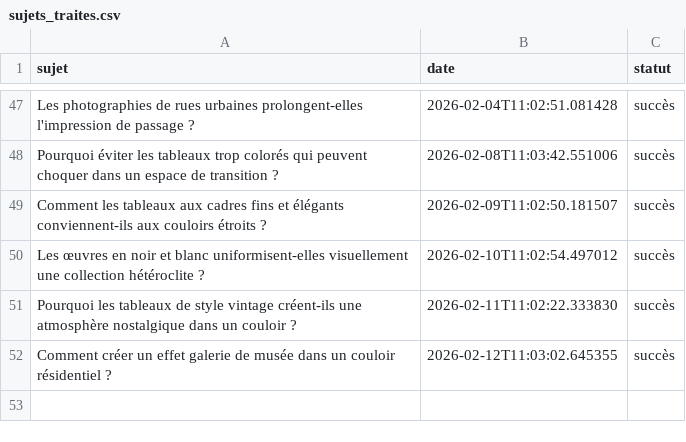
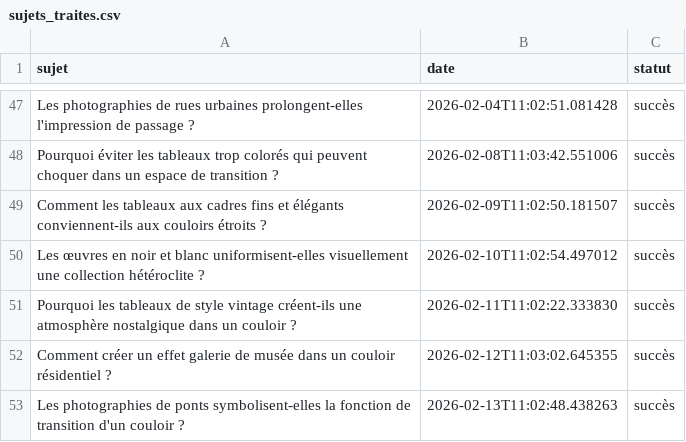
Before and after one commit to Metalosmose21/Couloir-1, a CSV file: sujets_traites.csv, drawn as a sheet; only a part is shown, gaps mark what is left out; the diff names each change by its address in the sheet, - before the commit and + after, or states it on an @@ line.

```diff
--- a/sujets_traites.csv
+++ b/sujets_traites.csv
+row 53: Les photographies de ponts symbolisent-elles la fonction de transition d'un couloir ? | 2026-02-13T11:02:48.438263 | succès
```
Also changed, not shown: sujets.csv.
